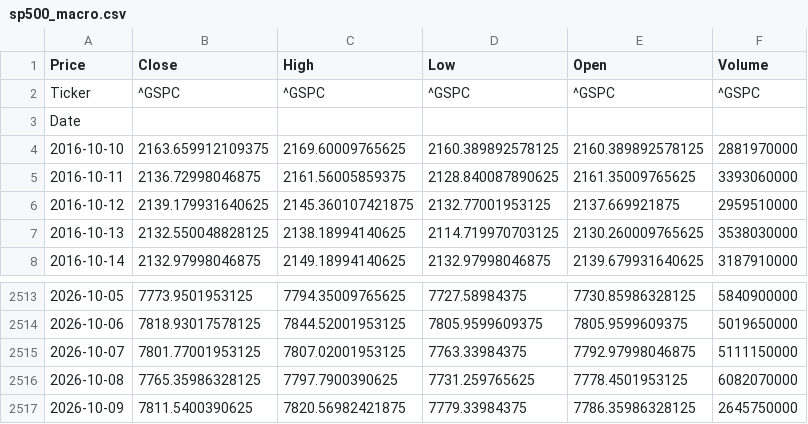
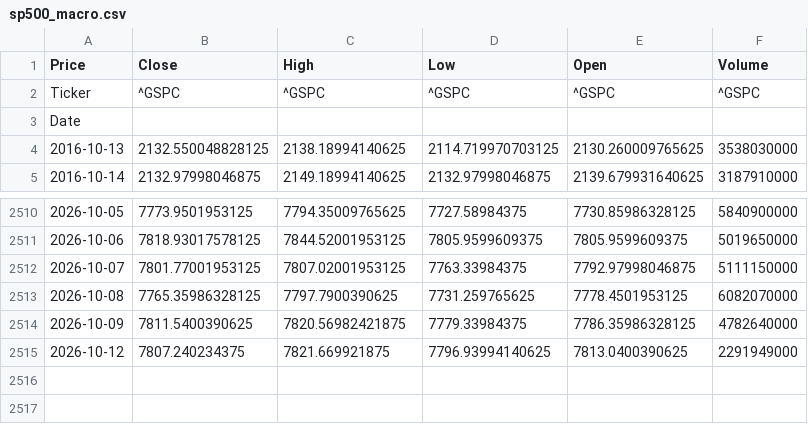
Before and after one commit to elielebos-ui/ai-trade-app, a CSV file: sp500_macro.csv, drawn as a sheet; only a part is shown, gaps mark what is left out.

```diff
--- a/sp500_macro.csv
+++ b/sp500_macro.csv
@@ -3,5 +3,2 @@ Ticker,^GSPC,^GSPC,^GSPC,^GSPC,^GSPC
 Date,,,,,
-2016-10-10,2163.659912109375,2169.60009765625,2160.389892578125,2160.389892578125,2881970000
-2016-10-11,2136.72998046875,2161.56005859375,2128.840087890625,2161.35009765625,3393060000
-2016-10-12,2139.179931640625,2145.360107421875,2132.77001953125,2137.669921875,2959510000
 2016-10-13,2132.550048828125,2138.18994140625,2114.719970703125,2130.260009765625,3538030000
@@ -2516,2 +2513,3 @@ Date,,,,,
 2026-10-08,7765.35986328125,7797.7900390625,7731.259765625,7778.4501953125,6082070000
-2026-10-09,7811.5400390625,7820.56982421875,7779.33984375,7786.35986328125,2645750000
+2026-10-09,7811.5400390625,7820.56982421875,7779.33984375,7786.35986328125,4782640000
+2026-10-12,7807.240234375,7821.669921875,7796.93994140625,7813.0400390625,2291949000
```
Also changed, not shown: apple_features.csv, apple_historical_data.csv, 9 other files.
